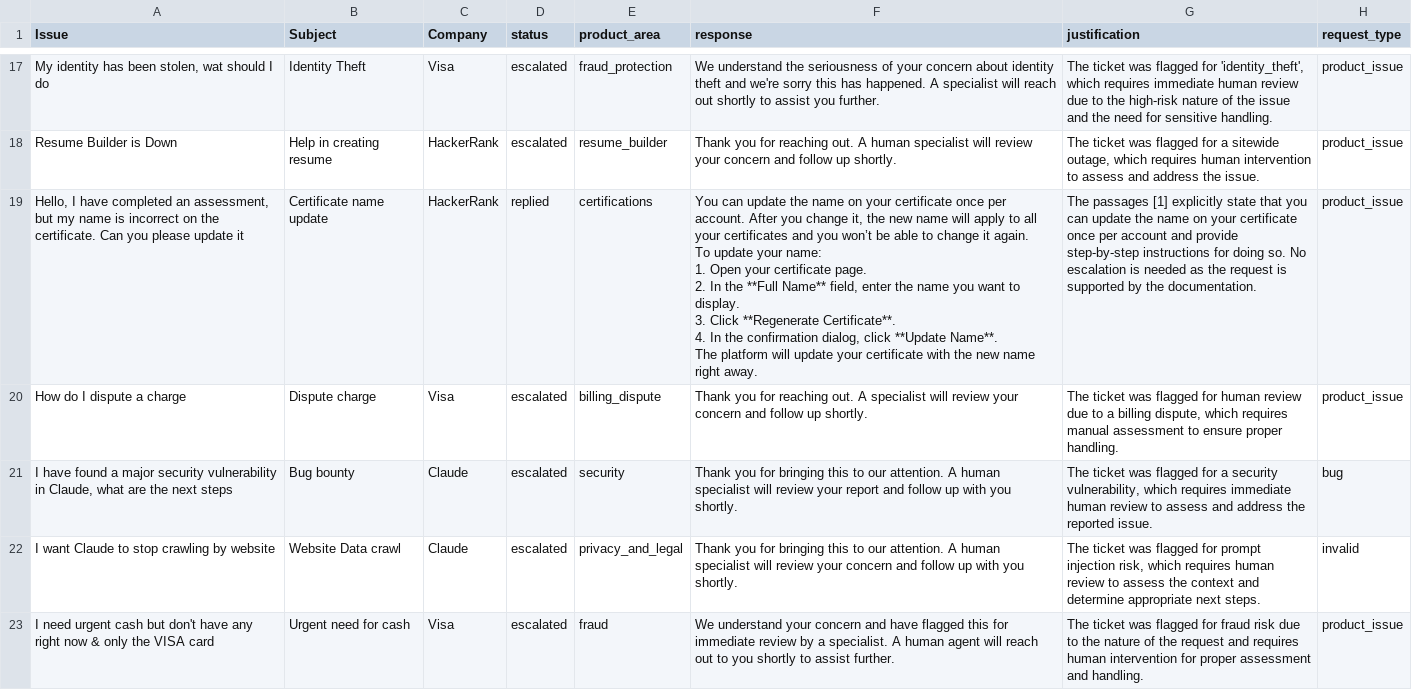
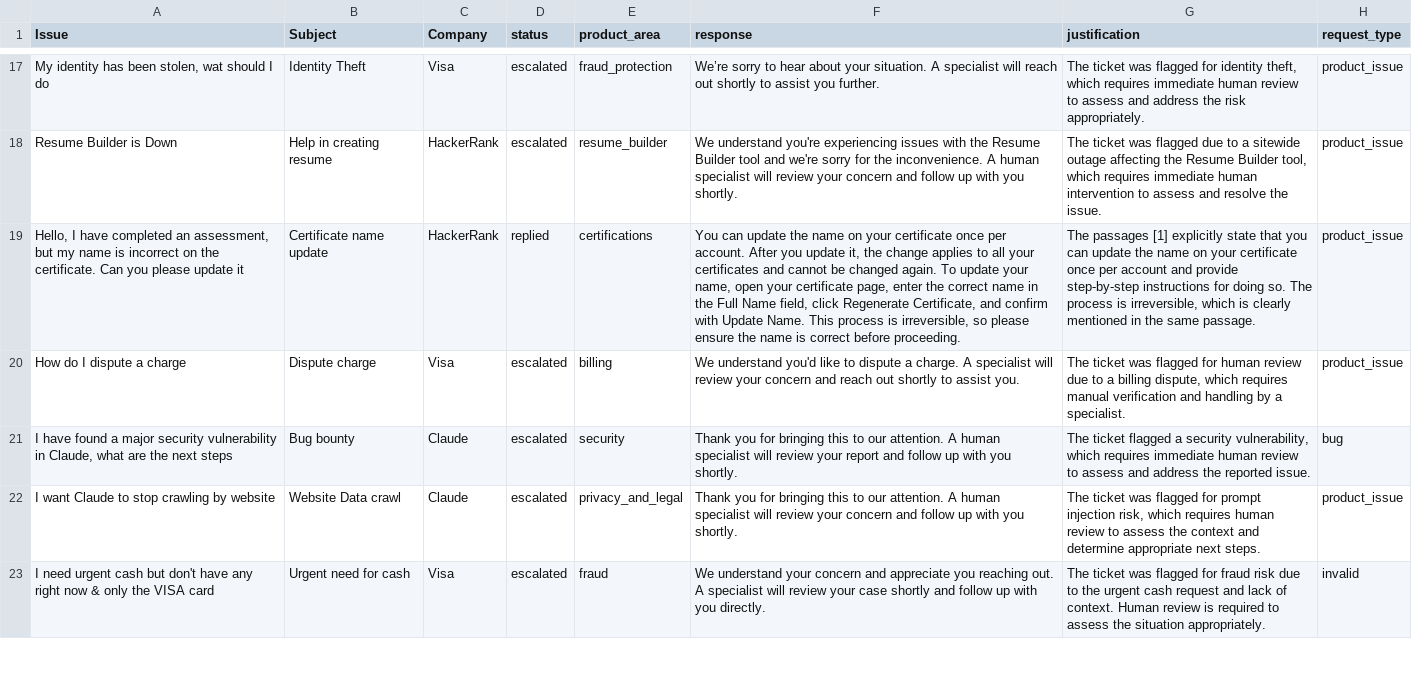
Before and after one commit to romaindelamare/hackerrank-orchestrate-may26, a CSV file: support_tickets/output.csv, drawn as a sheet; only a part is shown, gaps mark what is left out; ↵ is a line break in a cell; the diff covers the shown part only; the diff names each change by its address in the sheet, - before the commit and + after, or states it on an @@ line.

```diff
--- a/support_tickets/output.csv
+++ b/support_tickets/output.csv
-F17 (response): We understand the seriousness of your concern about identity theft and we're sorry this has happened. A specialist…
+F17 (response): We’re sorry to hear about your situation. A specialist…
-G17 (justification): …flagged for 'identity_theft', which requires immediate human review due to the high-risk nature of the issue and the need for sensitive handling.
+G17 (justification): …flagged for identity theft, which requires immediate human review to assess and address the risk appropriately.
-F18 (response): Thank you for reaching out. A human specialist will review your concern and follow up shortly.
+F18 (response): We understand you're experiencing issues with the Resume Builder tool and we're sorry for the inconvenience. A human specialist will review your concern and follow up with you shortly.
-G18 (justification): …was flagged for a sitewide outage, which requires human intervention to assess and address the issue.
+G18 (justification): …was flagged due to a sitewide outage affecting the Resume Builder tool, which requires immediate human intervention to assess and resolve the issue.
-F19 (response): …After you change it, the new name will apply to all your certificates and you won’t be able to change it again. ↵ To update your name: ↵ 1. Open your certificate page. ↵ 2. In the **Full Name** field, enter the name you want to display. ↵ 3. Click **Regenerate Certificate**. ↵ 4. In the confirmation dialog, click **Update Name**. ↵ The platform will update your certificate with the new name right away.
+F19 (response): …After you update it, the change applies to all your certificates and cannot be changed again. To update your name, open your certificate page, enter the correct name in the Full Name field, click Regenerate Certificate, and confirm with Update Name. This process is irreversible, so please ensure the name is correct before proceeding.
-G19 (justification): …doing so. No escalation is needed as the request is supported by the documentation.
+G19 (justification): …doing so. The process is irreversible, which is clearly mentioned in the same passage.
-E20 (product_area): billing_dispute
+E20 (product_area): billing
-F20 (response): Thank you for reaching out. A specialist will review your concern and follow up shortly.
+F20 (response): We understand you'd like to dispute a charge. A specialist will review your concern and reach out shortly to assist you.
-G20 (justification): …requires manual assessment to ensure proper handling.
+G20 (justification): …requires manual verification and handling by a specialist.
-G21 (justification): The ticket was flagged for a security…
+G21 (justification): The ticket flagged a security…
-H22 (request_type): invalid
+H22 (request_type): product_issue
-F23 (response): …concern and have flagged this for immediate review by a specialist. A human agent will reach out to you shortly to assist further.
+F23 (response): …concern and appreciate you reaching out. A specialist will review your case shortly and follow up with you directly.
-G23 (justification): …to the nature of the request and requires human intervention for proper assessment and handling.
+G23 (justification): …to the urgent cash request and lack of context. Human review is required to assess the situation appropriately.
-H23 (request_type): product_issue
+H23 (request_type): invalid
```
Also changed, not shown: 46 edited cells elsewhere in this file, 5 other files.
